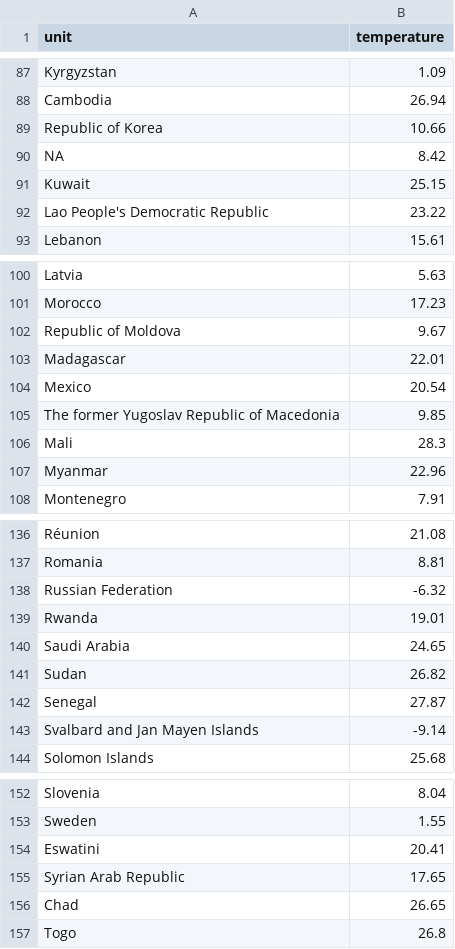
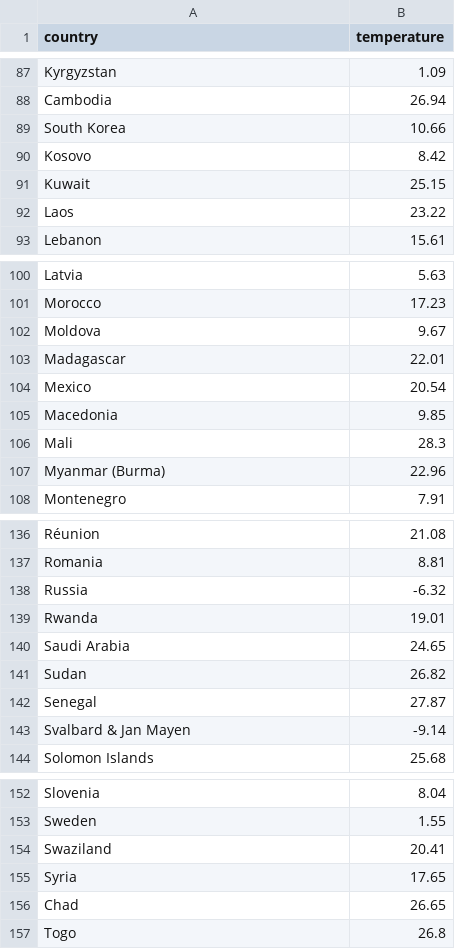
Before and after one commit to swo/amr_geography, a TSV file: db/europe/temperature.tsv (was db/europe/temperature/europe_temperatures.tsv), drawn as a sheet; only a part is shown, gaps mark what is left out; the diff covers the shown part only.

```diff
--- a/db/europe/temperature/europe_temperatures.tsv
+++ b/db/europe/temperature.tsv
@@ -1 +1 @@
-unit	temperature
+country	temperature
@@ -88,6 +88,6 @@ Kyrgyzstan	1.09
 Cambodia	26.94
-Republic of Korea	10.66
-NA	8.42
+South Korea	10.66
+Kosovo	8.42
 Kuwait	25.15
-Lao People's Democratic Republic	23.22
+Laos	23.22
 Lebanon	15.61
@@ -101,8 +101,8 @@ Latvia	5.63
 Morocco	17.23
-Republic of Moldova	9.67
+Moldova	9.67
 Madagascar	22.01
 Mexico	20.54
-The former Yugoslav Republic of Macedonia	9.85
+Macedonia	9.85
 Mali	28.3
-Myanmar	22.96
+Myanmar (Burma)	22.96
 Montenegro	7.91
@@ -137,3 +137,3 @@ Réunion	21.08
 Romania	8.81
-Russian Federation	-6.32
+Russia	-6.32
 Rwanda	19.01
@@ -142,3 +142,3 @@ Sudan	26.82
 Senegal	27.87
-Svalbard and Jan Mayen Islands	-9.14
+Svalbard & Jan Mayen	-9.14
 Solomon Islands	25.68
@@ -153,4 +153,4 @@ Slovenia	8.04
 Sweden	1.55
-Eswatini	20.41
-Syrian Arab Republic	17.65
+Swaziland	20.41
+Syria	17.65
 Chad	26.65
```
Also changed, not shown: 16 edited cells elsewhere in this file, 3 other files.
